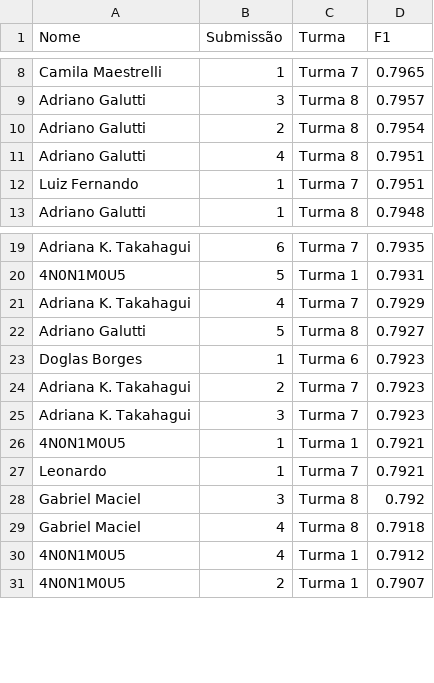
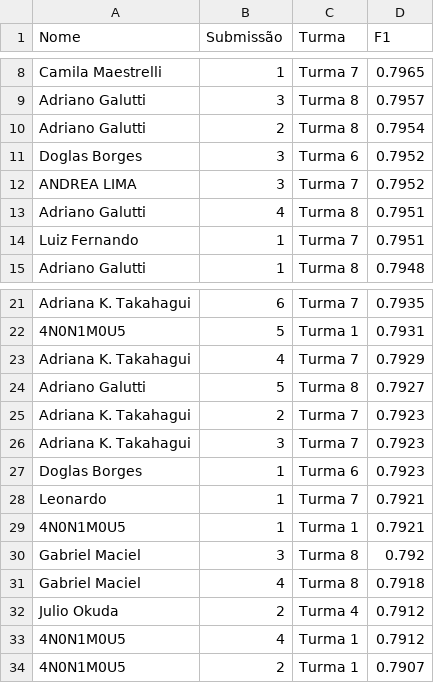
Before and after one commit to gitflai/ranking, a CSV file: 4compMLflai.csv, drawn as a sheet; only a part is shown, gaps mark what is left out.

```diff
--- a/4compMLflai.csv
+++ b/4compMLflai.csv
@@ -10,2 +10,4 @@ Adriano Galutti,3,Turma 8,0.7957
 Adriano Galutti,2,Turma 8,0.7954
+Doglas Borges,3,Turma 6,0.7952
+ANDREA LIMA,3,Turma 7,0.7952
 Adriano Galutti,4,Turma 8,0.7951
@@ -22,9 +24,10 @@ Adriana K. Takahagui,4,Turma 7,0.7929
 Adriano Galutti,5,Turma 8,0.7927
-Doglas Borges,1,Turma 6,0.7923
 Adriana K. Takahagui,2,Turma 7,0.7923
 Adriana K. Takahagui,3,Turma 7,0.7923
+Doglas Borges,1,Turma 6,0.7923
+Leonardo,1,Turma 7,0.7921
 4N0N1M0U5,1,Turma 1,0.7921
-Leonardo,1,Turma 7,0.7921
 Gabriel Maciel,3,Turma 8,0.792
 Gabriel Maciel,4,Turma 8,0.7918
+Julio Okuda,2,Turma 4,0.7912
 4N0N1M0U5,4,Turma 1,0.7912
```
Also changed, not shown: 4compMLflairank.csv.
